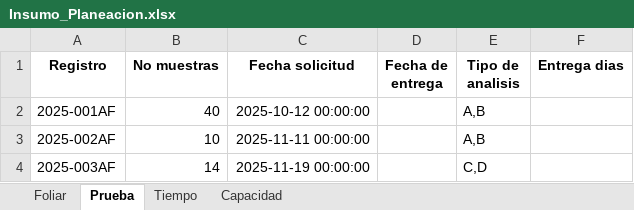
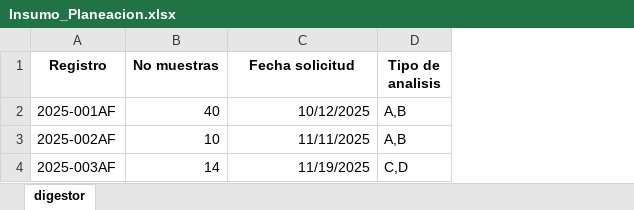
Before and after one commit to laguti120/PDG_Proyecto_2, an Excel workbook: Insumo_Planeacion.xlsx, sheet digestor, drawn as a sheet; values as stored, in another font and other column widths than the file's, no borders; the diff names each change by its address in the sheet, - before the commit and + after, or states it on an @@ line.

```diff
--- a/Insumo_Planeacion.xlsx (sheet digestor)
+++ b/Insumo_Planeacion.xlsx (sheet digestor)
-sheet tab: Prueba
+sheet tab: digestor
-sheet tab: Foliar
-sheet tab: Tiempo
-sheet tab: Capacidad
-column D (Fecha de entrega), empty
-column F (Entrega dias), empty
-C2 (Fecha solicitud): 2025-10-12 00:00:00
+C2 (Fecha solicitud): 10/12/2025
-C3 (Fecha solicitud): 2025-11-11 00:00:00
+C3 (Fecha solicitud): 11/11/2025
-C4 (Fecha solicitud): 2025-11-19 00:00:00
+C4 (Fecha solicitud): 11/19/2025
```
Also changed, not shown: 4 other files.
